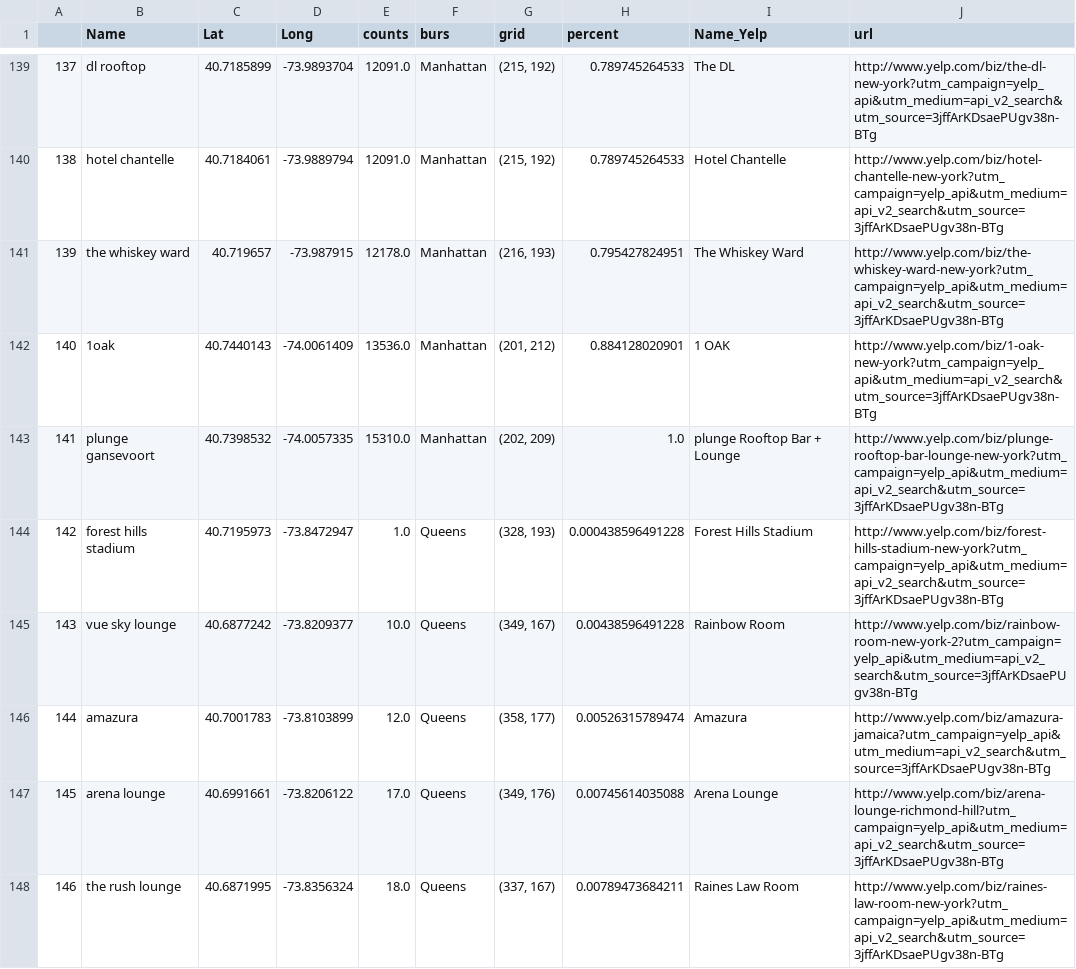
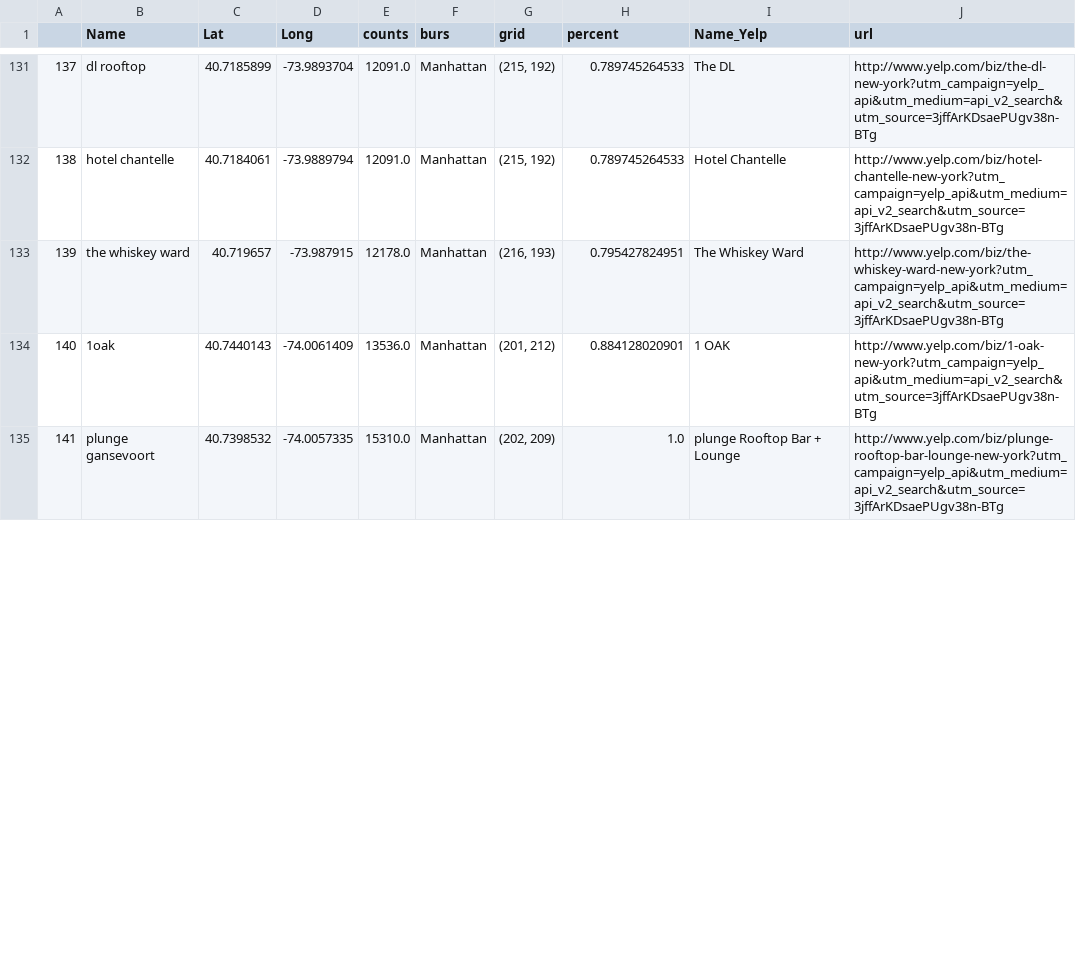
Before and after one commit to TrevorRempel/DI_Capstone, a CSV file: night_info.csv, drawn as a sheet; only a part is shown, gaps mark what is left out; the diff covers the shown part only; the diff names each change by its address in the sheet, - before the commit and + after, or states it on an @@ line.

```diff
--- a/night_info.csv
+++ b/night_info.csv
-row 144: 142 | forest hills stadium | 40.7195973 | -73.8472947 | 1.0 | Queens | (328, 193) | 0.000438596491228 | Forest Hills Stadium | http://www.yelp.com/biz/forest-hills-stadium-new-york?utm_campaign=yelp_api&utm_medium=api_v2_search&utm_source=3jffArKDsaePUgv38n-BTg
-row 145: 143 | vue sky lounge | 40.6877242 | -73.8209377 | 10.0 | Queens | (349, 167) | 0.00438596491228 | Rainbow Room | http://www.yelp.com/biz/rainbow-room-new-york-2?utm_campaign=yelp_api&utm_medium=api_v2_search&utm_source=3jffArKDsaePUgv38n-BTg
-row 146: 144 | amazura | 40.7001783 | -73.8103899 | 12.0 | Queens | (358, 177) | 0.00526315789474 | Amazura | http://www.yelp.com/biz/amazura-jamaica?utm_campaign=yelp_api&utm_medium=api_v2_search&utm_source=3jffArKDsaePUgv38n-BTg
-row 147: 145 | arena lounge | 40.6991661 | -73.8206122 | 17.0 | Queens | (349, 176) | 0.00745614035088 | Arena Lounge | http://www.yelp.com/biz/arena-lounge-richmond-hill?utm_campaign=yelp_api&utm_medium=api_v2_search&utm_source=3jffArKDsaePUgv38n-BTg
-row 148: 146 | the rush lounge | 40.6871995 | -73.8356324 | 18.0 | Queens | (337, 167) | 0.00789473684211 | Raines Law Room | http://www.yelp.com/biz/raines-law-room-new-york?utm_campaign=yelp_api&utm_medium=api_v2_search&utm_source=3jffArKDsaePUgv38n-BTg
```
Also changed, not shown: 11 removed rows and row numbers in column A elsewhere in this file, 8 other files.
